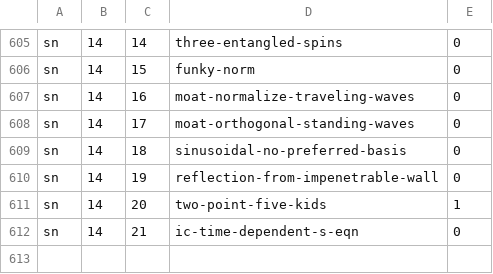
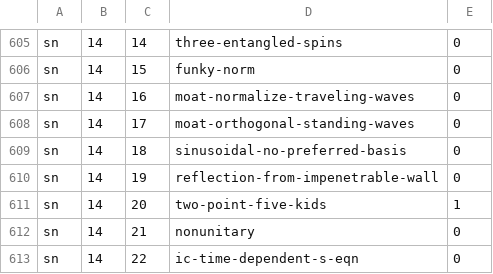
Before and after one commit to bkasel/lm, a CSV file: data/per_book/simple_problems.csv, drawn as a sheet; only a part is shown, gaps mark what is left out.

Commit message:
fix bug in split_book.pl

```diff
--- a/data/per_book/simple_problems.csv
+++ b/data/per_book/simple_problems.csv
@@ -611,2 +611,3 @@ sn,14,19,reflection-from-impenetrable-wall,0
 sn,14,20,two-point-five-kids,1
-sn,14,21,ic-time-dependent-s-eqn,0
+sn,14,21,nonunitary,0
+sn,14,22,ic-time-dependent-s-eqn,0
```
Also changed, not shown: data/problems.csv, 4 other files.
